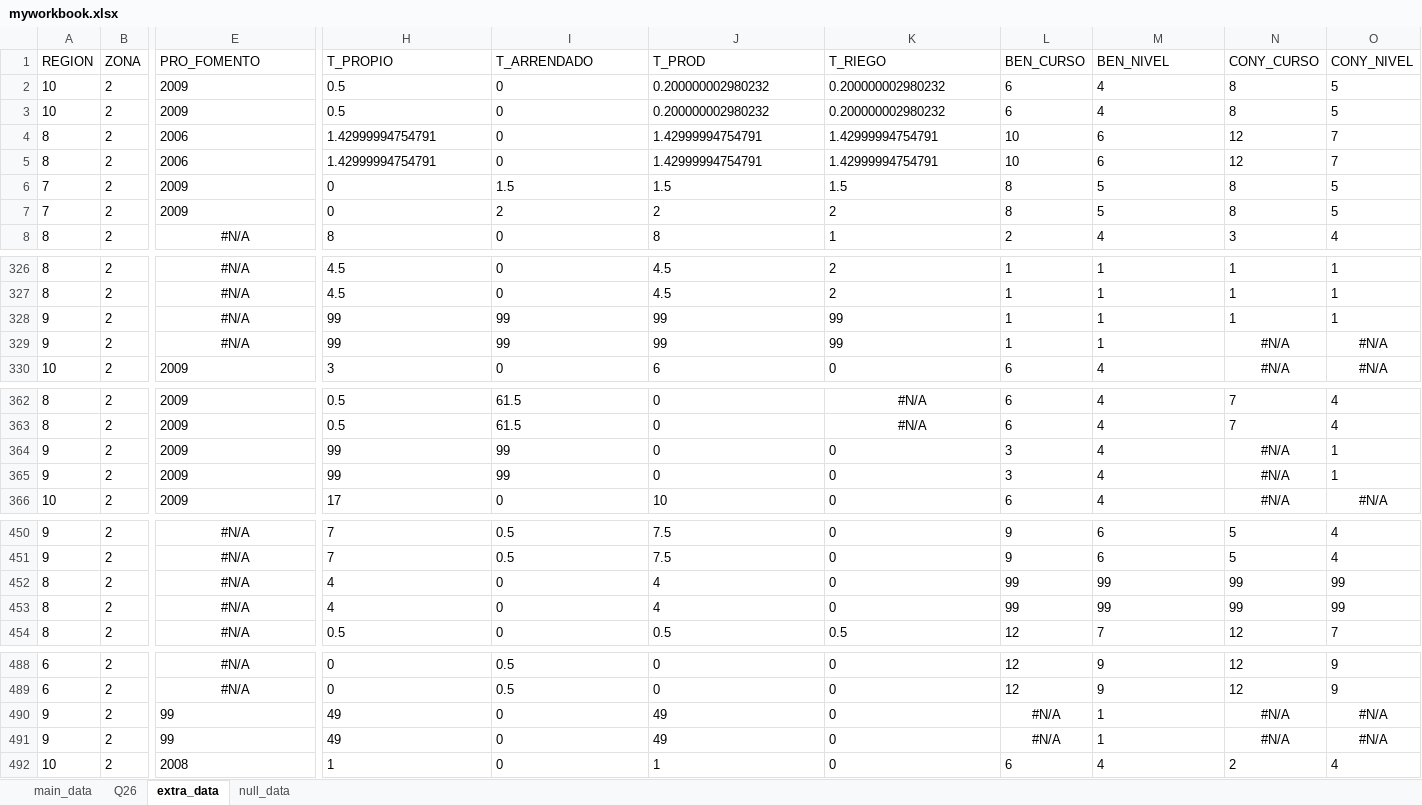
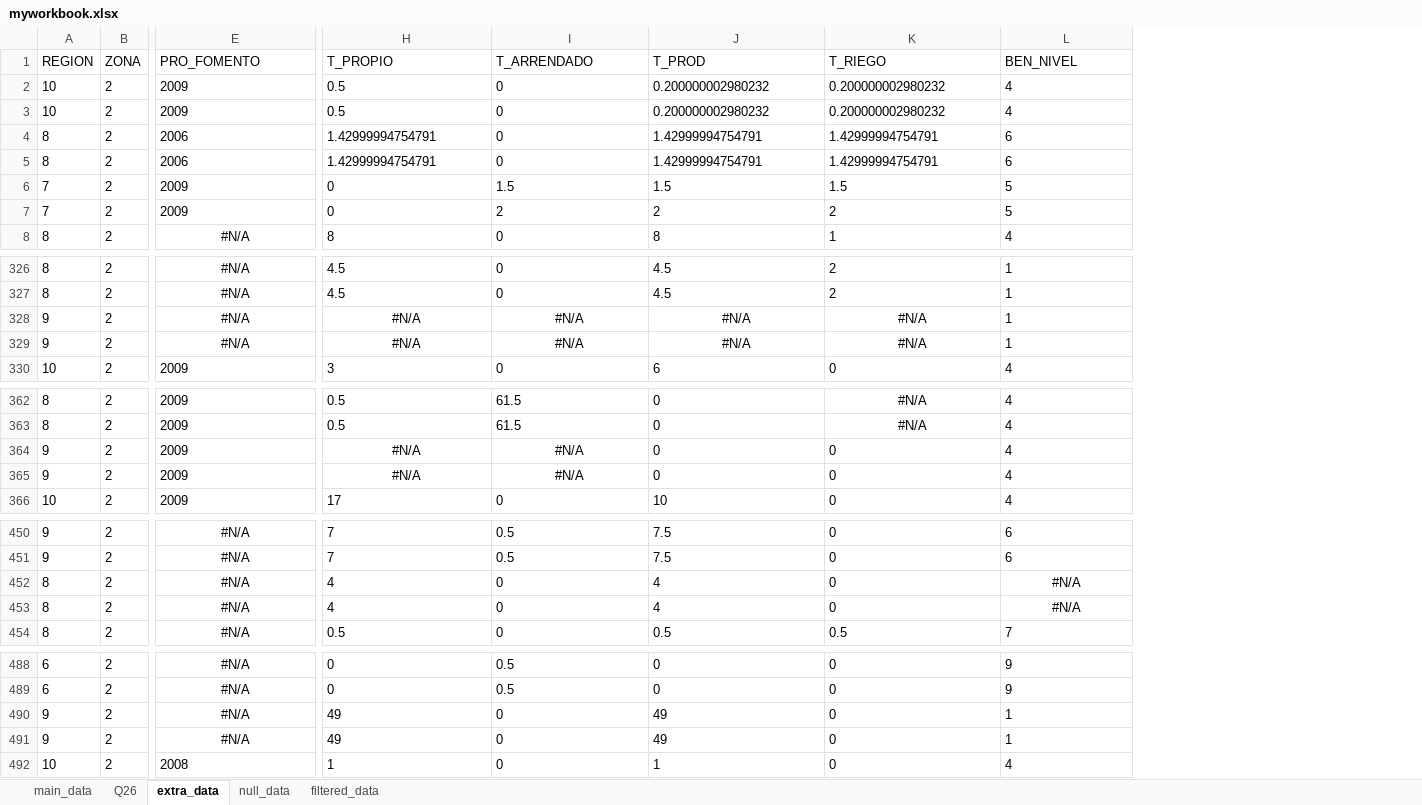
Before and after one commit to jaime7981/R_data_analysis, an Excel workbook: myworkbook.xlsx, sheet extra_data, drawn as a sheet; only a part is shown, gaps mark what is left out; values as stored, in another font and other column widths than the file's, no borders; removed rows and columns are numbered as before the commit, all else as after; the diff covers the shown part only; the diff names each change by its address in the sheet, - before the commit and + after, or states it on an @@ line.

```diff
--- a/myworkbook.xlsx (sheet extra_data)
+++ b/myworkbook.xlsx (sheet extra_data)
+sheet tab: filtered_data
-column L (BEN_CURSO), rows 2-8: 6 | 6 | 10 | 10 | 8 | 8 | 2; rows 326-330: 1 | 1 | 1 | 1 | 6; rows 362-366: 6 | 6 | 3 | 3 | 6; rows 450-454: 9 | 9 | 99 | 99 | 12; rows 488-492: 12 | 12 | #N/A | #N/A | 6
-column N (CONY_CURSO), rows 2-8: 8 | 8 | 12 | 12 | 8 | 8 | 3; rows 326-330: 1 | 1 | 1 | #N/A | #N/A; rows 362-366: 7 | 7 | #N/A | #N/A | #N/A; rows 450-454: 5 | 5 | 99 | 99 | 12; rows 488-492: 12 | 12 | #N/A | #N/A | 2
-column O (CONY_NIVEL), rows 2-8: 5 | 5 | 7 | 7 | 5 | 5 | 4; rows 326-330: 1 | 1 | 1 | #N/A | #N/A; rows 362-366: 4 | 4 | 1 | 1 | #N/A; rows 450-454: 4 | 4 | 99 | 99 | 7; rows 488-492: 9 | 9 | #N/A | #N/A | 4
-H328:H329 (T_PROPIO): 99
+H328:H329 (T_PROPIO): #N/A
-H328:K329 alignment: left
+H328:K329 alignment: center
-I328:I329 (T_ARRENDADO): 99
+I328:I329 (T_ARRENDADO): #N/A
-J328:J329 (T_PROD): 99
+J328:J329 (T_PROD): #N/A
-K328:K329 (T_RIEGO): 99
+K328:K329 (T_RIEGO): #N/A
-H364:H365 (T_PROPIO): 99
+H364:H365 (T_PROPIO): #N/A
-H364:I365 alignment: left
+H364:I365 alignment: center
-I364:I365 (T_ARRENDADO): 99
+I364:I365 (T_ARRENDADO): #N/A
-L452:L453 (BEN_NIVEL): 99
+L452:L453 (BEN_NIVEL): #N/A
-L452:L453 alignment: left
+L452:L453 alignment: center
-E490:E491 (PRO_FOMENTO): 99
+E490:E491 (PRO_FOMENTO): #N/A
-E490:E491 alignment: left
+E490:E491 alignment: center
```
Also changed, not shown: 10 edited cells and cell formats elsewhere in this sheet, sheet Q26, sheet main_data, sheet null_data, 5 other files.
